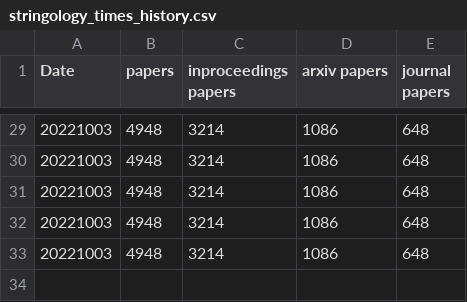
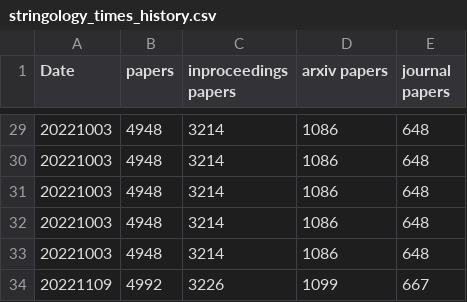
Before and after one commit to stringologytimes/StringologyTimes, a CSV file: data/stringology_times_history.csv, drawn as a sheet; only a part is shown, gaps mark what is left out.

```diff
--- a/data/stringology_times_history.csv
+++ b/data/stringology_times_history.csv
@@ -33 +33,2 @@ Date, papers, inproceedings papers, arxiv papers, journal papers
 20221003, 4948, 3214, 1086, 648
+20221109, 4992, 3226, 1099, 667
```
Also changed, not shown: data/paper_statistics_for_each_year.csv, 16 other files.
